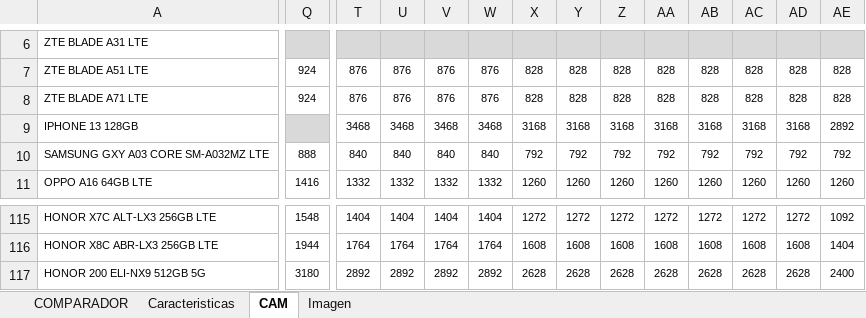
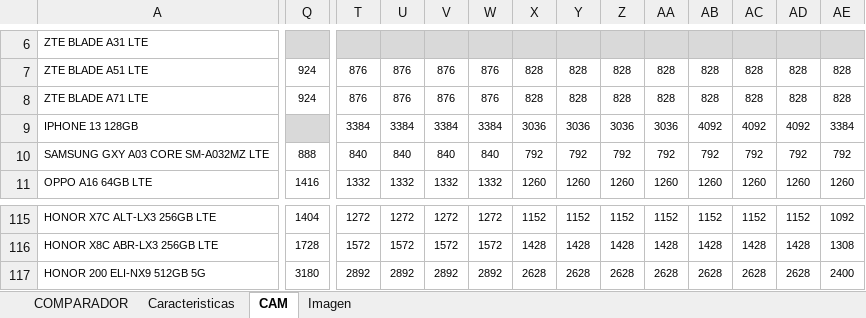
Before and after one commit to AdonymousMen/CompNexx, an Excel workbook: COMP.xlsx, sheet CAM, drawn as a sheet; only a part is shown, gaps mark what is left out; values as stored, in another font and other column widths than the file's, no borders; the diff covers the shown part only; the diff names each change by its address in the sheet, - before the commit and + after, or states it on an @@ line.

```diff
--- a/COMP.xlsx (sheet CAM)
+++ b/COMP.xlsx (sheet CAM)
-T9: 3468
+T9: 3384
-U9: 3468
+U9: 3384
-V9: 3468
+V9: 3384
-W9: 3468
+W9: 3384
-X9: 3168
+X9: 3036
-Y9: 3168
+Y9: 3036
-Z9: 3168
+Z9: 3036
-AA9: 3168
+AA9: 3036
-AB9: 3168
+AB9: 4092
-AC9: 3168
+AC9: 4092
-AD9: 3168
+AD9: 4092
-AE9: 2892
+AE9: 3384
-Q115: 1548
+Q115: 1404
-T115: 1404
+T115: 1272
-U115: 1404
+U115: 1272
-V115: 1404
+V115: 1272
-W115: 1404
+W115: 1272
-X115: 1272
+X115: 1152
-Y115: 1272
+Y115: 1152
-Z115: 1272
+Z115: 1152
-AA115: 1272
+AA115: 1152
-AB115: 1272
+AB115: 1152
-AC115: 1272
+AC115: 1152
-AD115: 1272
+AD115: 1152
-Q116: 1944
+Q116: 1728
-T116: 1764
+T116: 1572
-U116: 1764
+U116: 1572
-V116: 1764
+V116: 1572
-W116: 1764
+W116: 1572
-X116: 1608
+X116: 1428
-Y116: 1608
+Y116: 1428
-Z116: 1608
+Z116: 1428
-AA116: 1608
+AA116: 1428
-AB116: 1608
+AB116: 1428
-AC116: 1608
+AC116: 1428
-AD116: 1608
+AD116: 1428
-AE116: 1404
+AE116: 1308
```
Also changed, not shown: 8 added rows, 4 removed rows and 775 edited cells elsewhere in this sheet, sheet Caracteristicas, sheet Imagen, formulas that keep their value, 1 other file.
